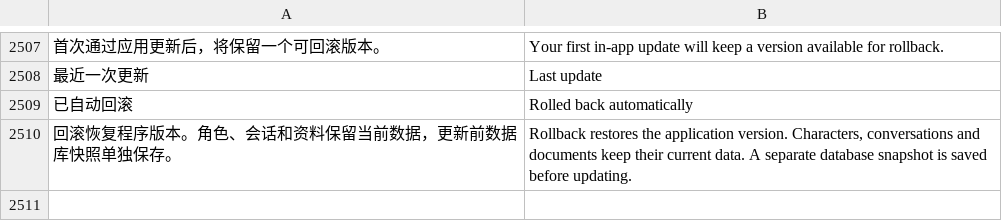
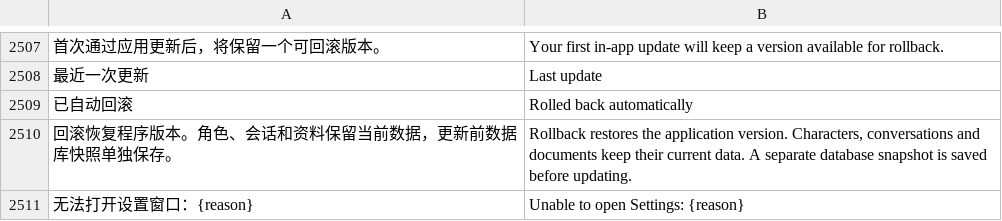
Before and after one commit to Kzkz233/echo-agent, a TSV file: scripts/ui-translations.tsv, drawn as a sheet; only a part is shown, gaps mark what is left out; the diff names each change by its address in the sheet, - before the commit and + after, or states it on an @@ line.

Commit message:
Fix settings window creation races and restore behavior

```diff
--- a/scripts/ui-translations.tsv
+++ b/scripts/ui-translations.tsv
+row 2511: 无法打开设置窗口：{reason} | Unable to open Settings: {reason}
```
Also changed, not shown: 10 other files.
